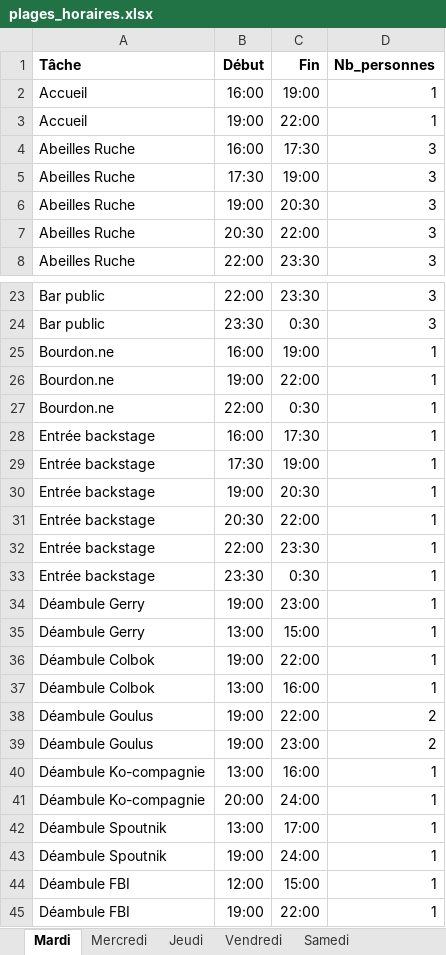
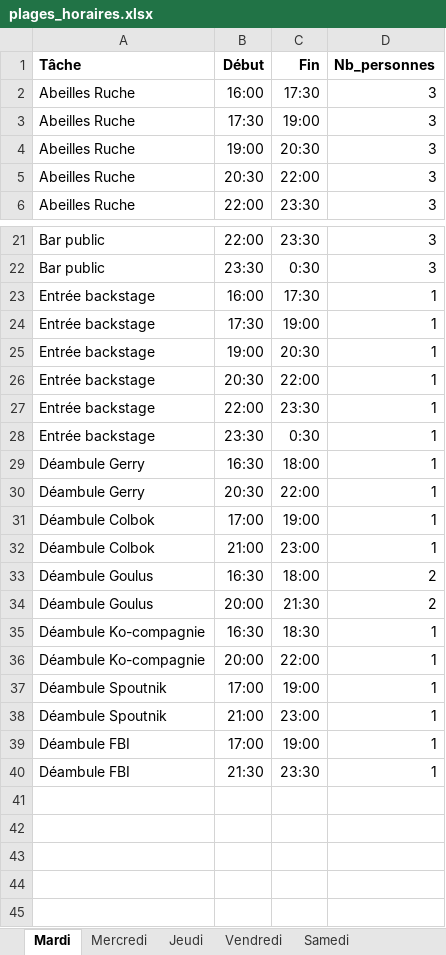
Before and after one commit to sschiesser/HorairesRuche, an Excel workbook: data/plages_horaires.xlsx, sheet Mardi, drawn as a sheet; only a part is shown, gaps mark what is left out; values as stored, in another font and other column widths than the file's, no borders; charts and pictures not drawn; removed rows and columns are numbered as before the commit, all else as after; the diff names each change by its address in the sheet, - before the commit and + after, or states it on an @@ line.

```diff
--- a/data/plages_horaires.xlsx (sheet Mardi)
+++ b/data/plages_horaires.xlsx (sheet Mardi)
-row 2: Accueil | 16:00 | 19:00 | 1
-row 3: Accueil | 19:00 | 22:00 | 1
-row 25: Bourdon.ne | 16:00 | 19:00 | 1
-row 26: Bourdon.ne | 19:00 | 22:00 | 1
-row 27: Bourdon.ne | 22:00 | 0:30 | 1
-B29 (Début): 19:00
+B29 (Début): 16:30
-C29 (Fin): 23:00
+C29 (Fin): 18:00
-B30 (Début): 13:00
+B30 (Début): 20:30
-C30 (Fin): 15:00
+C30 (Fin): 22:00
-B31 (Début): 19:00
+B31 (Début): 17:00
-C31 (Fin): 22:00
+C31 (Fin): 19:00
-B32 (Début): 13:00
+B32 (Début): 21:00
-C32 (Fin): 16:00
+C32 (Fin): 23:00
-B33 (Début): 19:00
+B33 (Début): 16:30
-C33 (Fin): 22:00
+C33 (Fin): 18:00
-B34 (Début): 19:00
+B34 (Début): 20:00
-C34 (Fin): 23:00
+C34 (Fin): 21:30
-B35 (Début): 13:00
+B35 (Début): 16:30
-C35 (Fin): 16:00
+C35 (Fin): 18:30
-C36 (Fin): 24:00
+C36 (Fin): 22:00
-B37 (Début): 13:00
+B37 (Début): 17:00
-C37 (Fin): 17:00
+C37 (Fin): 19:00
-B38 (Début): 19:00
+B38 (Début): 21:00
-C38 (Fin): 24:00
+C38 (Fin): 23:00
-B39 (Début): 12:00
+B39 (Début): 17:00
-C39 (Fin): 15:00
+C39 (Fin): 19:00
-B40 (Début): 19:00
+B40 (Début): 21:30
-C40 (Fin): 22:00
+C40 (Fin): 23:30
```
Also changed, not shown: charts or pictures, data/blocages.xlsx, data/personnes.xlsx, 4 other files.
